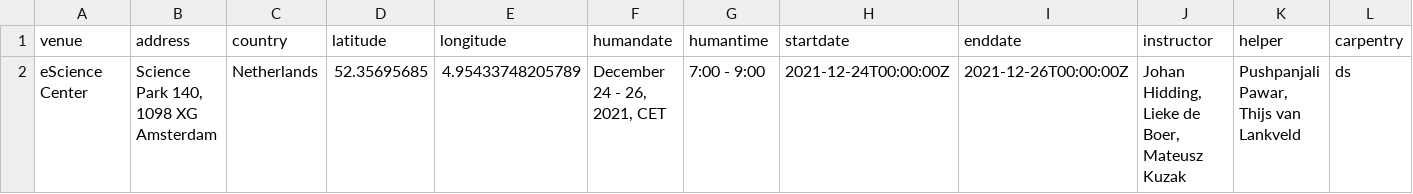
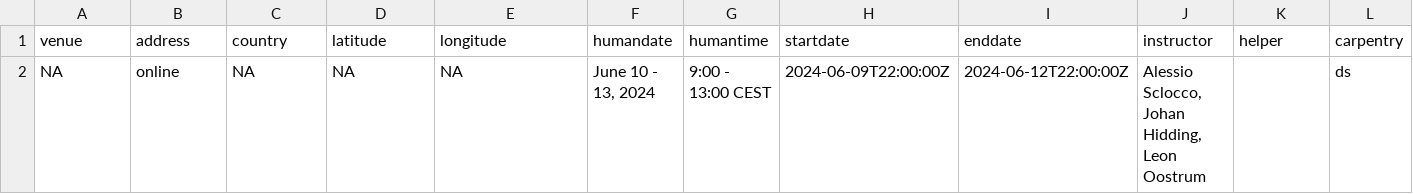
Before and after one commit to esciencecenter-digital-skills/2024-06-10-ds-gpu, a CSV file: _data/data.csv, drawn as a sheet; only a part is shown; removed rows and columns are numbered as before the commit, all else as after; rows hold the shown columns only; the diff names each change by its address in the sheet, - before the commit and + after, or states it on an @@ line.

Commit message:
Adding data file.

```diff
--- a/_data/data.csv
+++ b/_data/data.csv
-row 2: eScience Center | Science Park 140, 1098 XG Amsterdam | Netherlands | 52.35695685 | 4.95433748205789 | December 24 - 26, 2021, CET | 7:00 - 9:00 | 2021-12-24T00:00:00Z | 2021-12-26T00:00:00Z | Johan Hidding, Lieke de Boer, Mateusz Kuzak | Pushpanjali Pawar, Thijs van Lankveld | ds
+row 2: NA | online | NA | NA | NA | June 10 - 13, 2024 | 9:00 - 13:00 CEST | 2024-06-09T22:00:00Z | 2024-06-12T22:00:00Z | Alessio Sclocco, Johan Hidding, Leon Oostrum |  | ds
```
